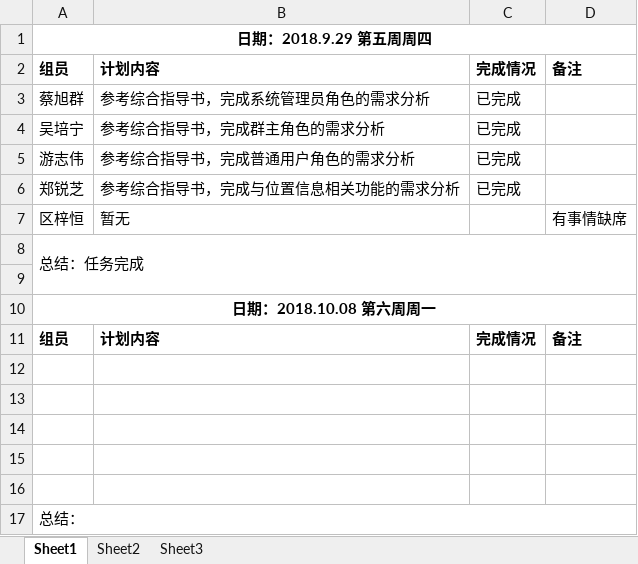
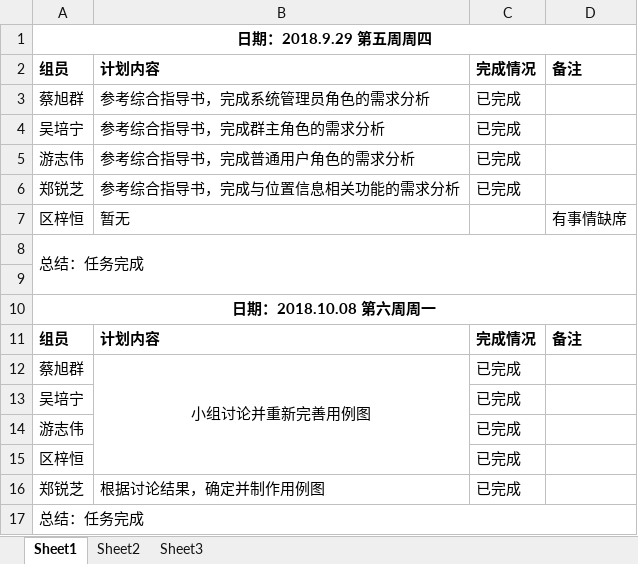
Before and after one commit to gdqy-it/soft162-163, an Excel workbook: 第09组/项目计划表.xlsx, sheet Sheet1, drawn as a sheet; values as stored, in another font and other column widths than the file's, no borders; the diff names each change by its address in the sheet, - before the commit and + after, or states it on an @@ line.

```diff
--- a/第09组/项目计划表.xlsx (sheet Sheet1)
+++ b/第09组/项目计划表.xlsx (sheet Sheet1)
-row 12: (empty)
+row 12: 蔡旭群 | 小组讨论并重新完善用例图 | 已完成
+B12:B15 merged
-row 13: (empty)
+row 13: 吴培宁 |  | 已完成
-row 14: (empty)
+row 14: 游志伟 |  | 已完成
-row 15: (empty)
+row 15: 区梓恒 |  | 已完成
-row 16: (empty)
+row 16: 郑锐芝 | 根据讨论结果，确定并制作用例图 | 已完成
-A17: 总结：
+A17: 总结：任务完成
```
Also changed, not shown: 1 other file.
